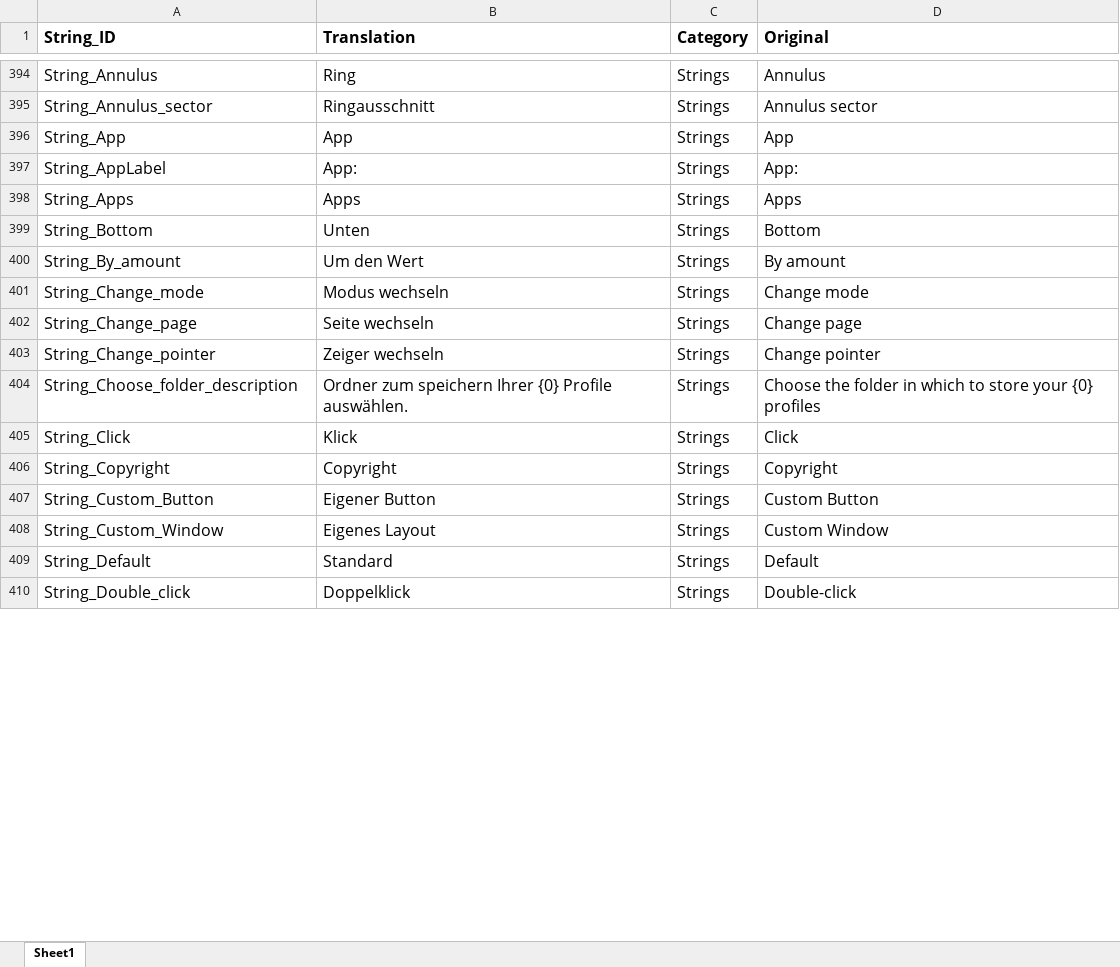
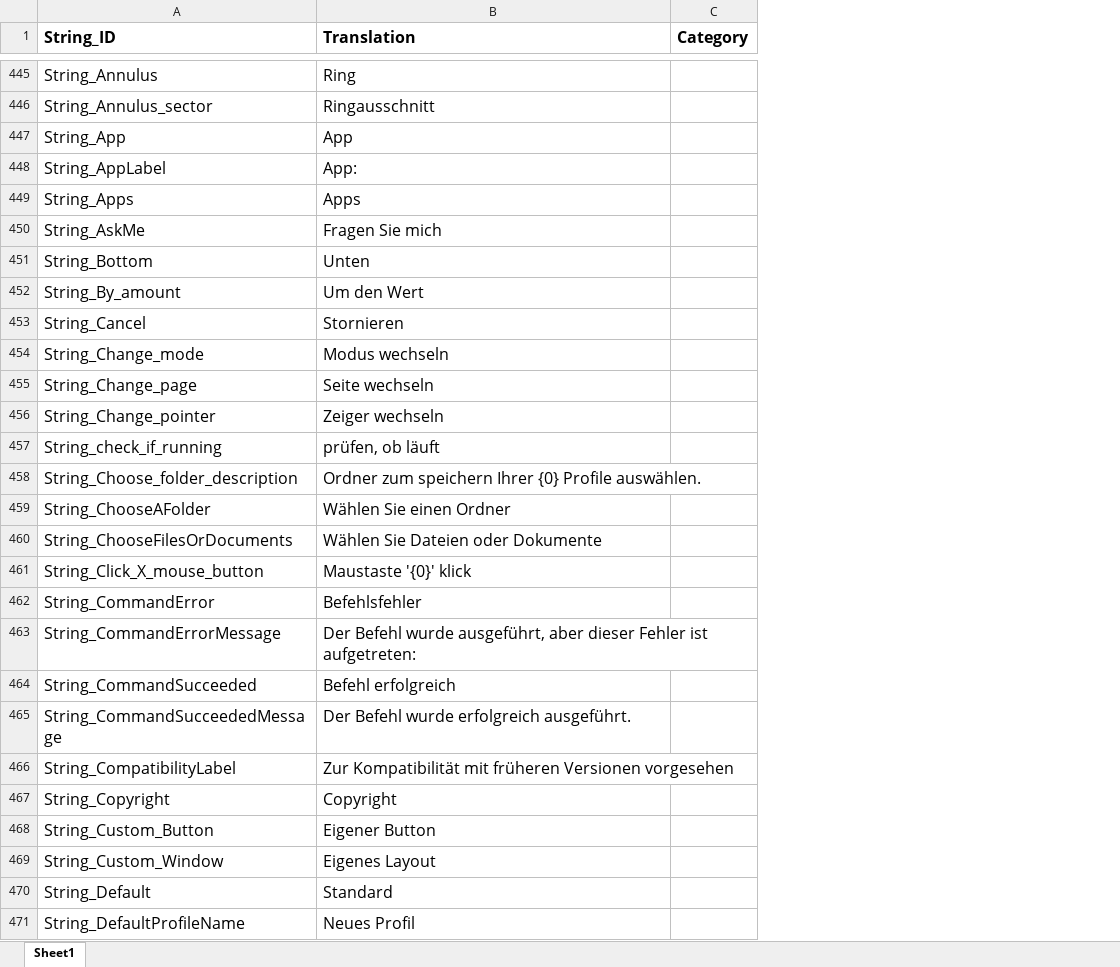
Before and after one commit to Tim-Brogden/AltController, an Excel workbook: AltController/Translation/Translation_de-DE.xlsx, sheet Sheet1, drawn as a sheet; only a part is shown, gaps mark what is left out; values as stored, in another font and other column widths than the file's, no borders; removed rows and columns are numbered as before the commit, all else as after; the diff covers the shown part only; the diff names each change by its address in the sheet, - before the commit and + after, or states it on an @@ line.

Commit message:
New action types
Activate window etc., load profile, start program.

```diff
--- a/AltController/Translation/Translation_de-DE.xlsx (sheet Sheet1)
+++ b/AltController/Translation/Translation_de-DE.xlsx (sheet Sheet1)
-column D (Original), rows 394-404: Annulus | Annulus sector | App | App: | Apps | Bottom | By amount | Change mode | Change page | Change pointer | Choose the folder in which to store your {0} profiles; rows 406-409: Copyright | Custom Button | Custom Window | Default
-C445:C449 (Category): Strings
+C445:C449 (Category): (empty)
+row 450: String_AskMe | Fragen Sie mich
-C451:C452 (Category): Strings
+C451:C452 (Category): (empty)
+row 453: String_Cancel | Stornieren
-C454:C456 (Category): Strings
+C454:C456 (Category): (empty)
+row 457: String_check_if_running | prüfen, ob läuft
-C458 (Category): Strings
+C458 (Category): (empty)
-row 405: String_Click | Klick | Strings | Click
+row 459: String_ChooseAFolder | Wählen Sie einen Ordner
+row 460: String_ChooseFilesOrDocuments | Wählen Sie Dateien oder Dokumente
+row 461: String_Click_X_mouse_button | Maustaste '{0}' klick
+row 462: String_CommandError | Befehlsfehler
+row 463: String_CommandErrorMessage | Der Befehl wurde ausgeführt, aber dieser Fehler ist aufgetreten:
+row 464: String_CommandSucceeded | Befehl erfolgreich
+row 465: String_CommandSucceededMessage | Der Befehl wurde erfolgreich ausgeführt.
+row 466: String_CompatibilityLabel | Zur Kompatibilität mit früheren Versionen vorgesehen
-C467:C470 (Category): Strings
+C467:C470 (Category): (empty)
-row 410: String_Double_click | Doppelklick | Strings | Double-click
+row 471: String_DefaultProfileName | Neues Profil
```
Also changed, not shown: 85 added rows, 7 removed rows, 3 moved rows and 288 edited cells elsewhere in this sheet, AltController/Translation/Strings_for_translation.xlsx, AltController/Translation/Translation_en-US.xlsx, 37 other files.
